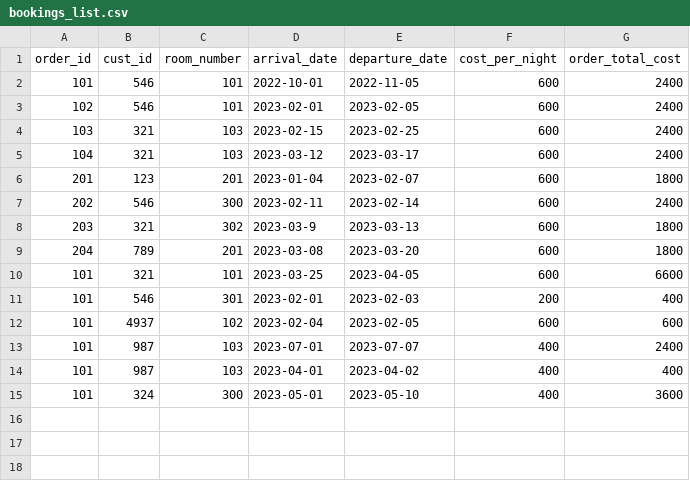
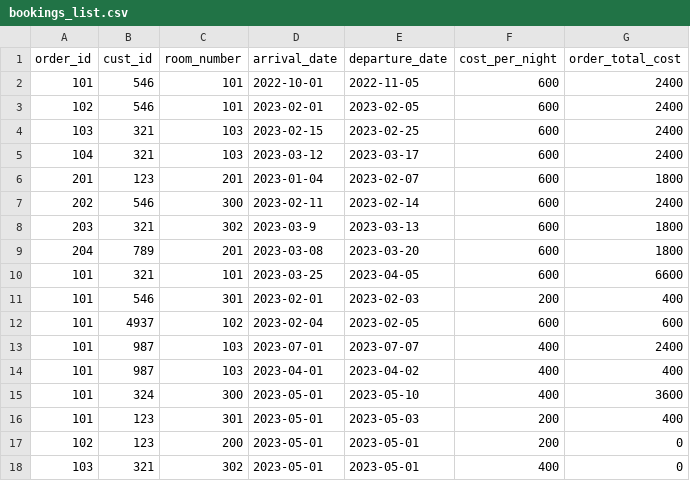
Before and after one commit to Idanbenaim/HotelCalifornia, a CSV file: database/bookings_list.csv, drawn as a sheet; the diff names each change by its address in the sheet, - before the commit and + after, or states it on an @@ line.

```diff
--- a/database/bookings_list.csv
+++ b/database/bookings_list.csv
+row 16: 101 | 123 | 301 | 2023-05-01 | 2023-05-03 | 200 | 400
+row 17: 102 | 123 | 200 | 2023-05-01 | 2023-05-01 | 200 | 0
+row 18: 103 | 321 | 302 | 2023-05-01 | 2023-05-01 | 400 | 0
```
Also changed, not shown: 6 other files.
